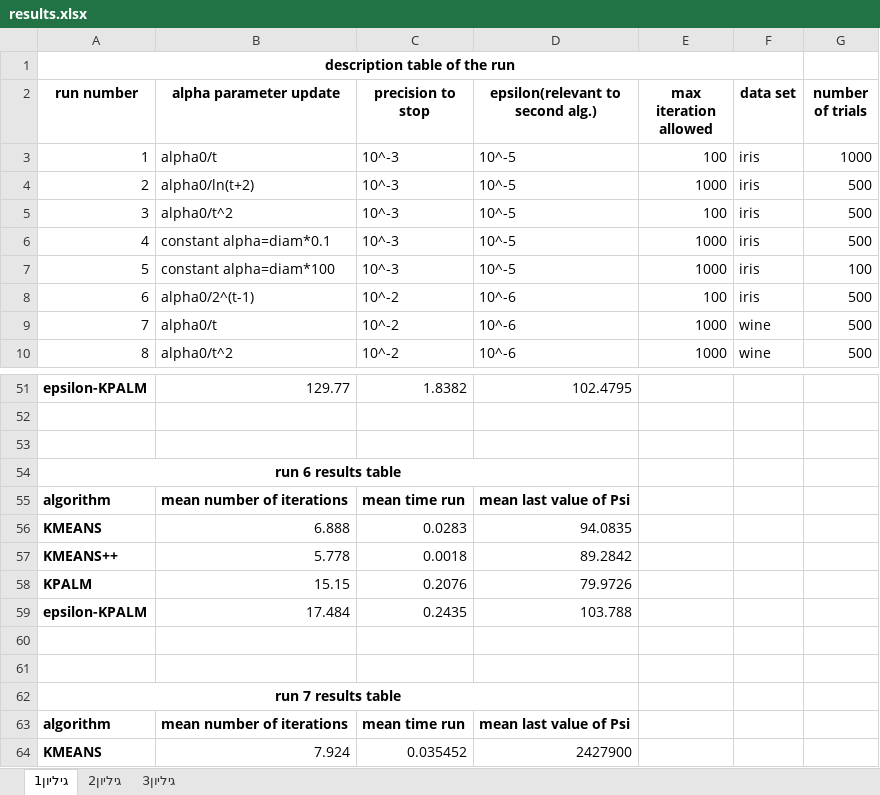
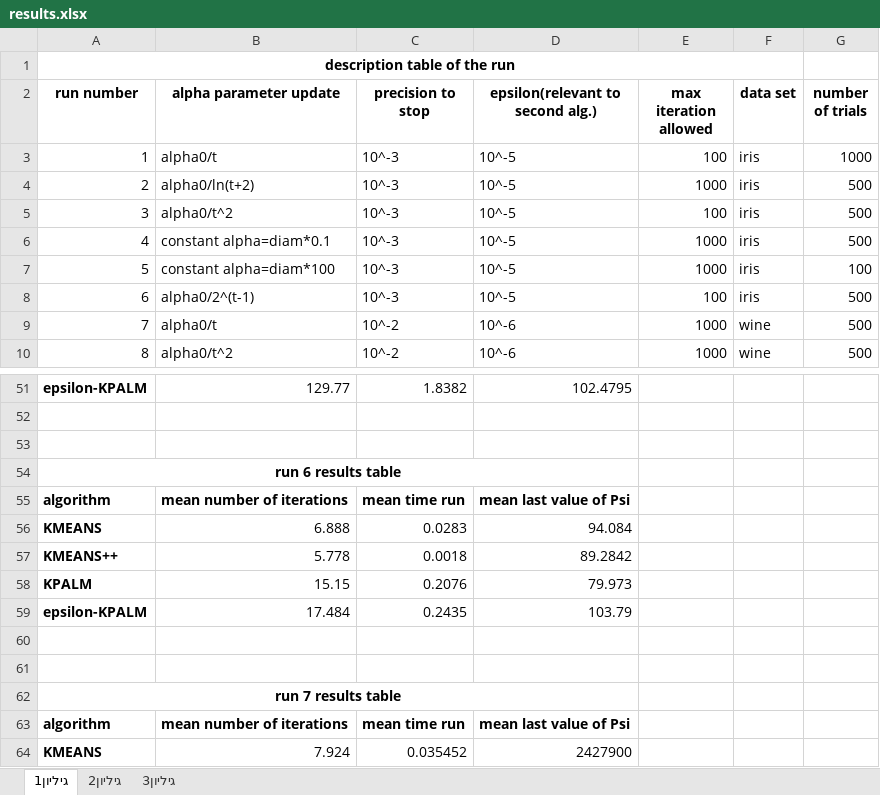
Before and after one commit to servold/Master, an Excel workbook: matlab/results.xlsx, sheet גיליון1, drawn as a sheet; only a part is shown, gaps mark what is left out; values as stored, in another font and other column widths than the file's, no borders; charts and pictures not drawn; the diff names each change by its address in the sheet, - before the commit and + after, or states it on an @@ line.

```diff
--- a/matlab/results.xlsx (sheet גיליון1)
+++ b/matlab/results.xlsx (sheet גיליון1)
-C8 (precision to stop): 10^-2
+C8 (precision to stop): 10^-3
-D8 (epsilon(relevant to second alg.)): 10^-6
+D8 (epsilon(relevant to second alg.)): 10^-5
-D56 (epsilon(relevant to second alg.)): 94.0835
+D56 (epsilon(relevant to second alg.)): 94.084
-D58 (epsilon(relevant to second alg.)): 79.9726
+D58 (epsilon(relevant to second alg.)): 79.973
-D59 (epsilon(relevant to second alg.)): 103.788
+D59 (epsilon(relevant to second alg.)): 103.79
```
Also changed, not shown: charts or pictures.
